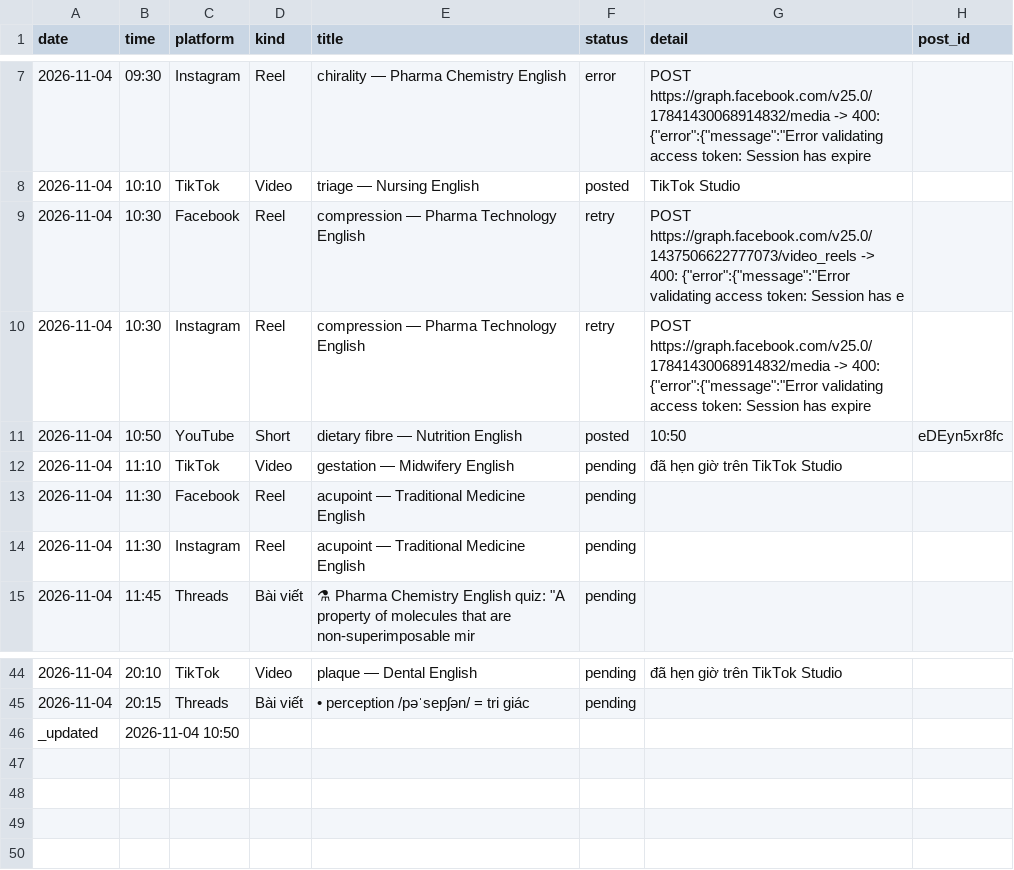
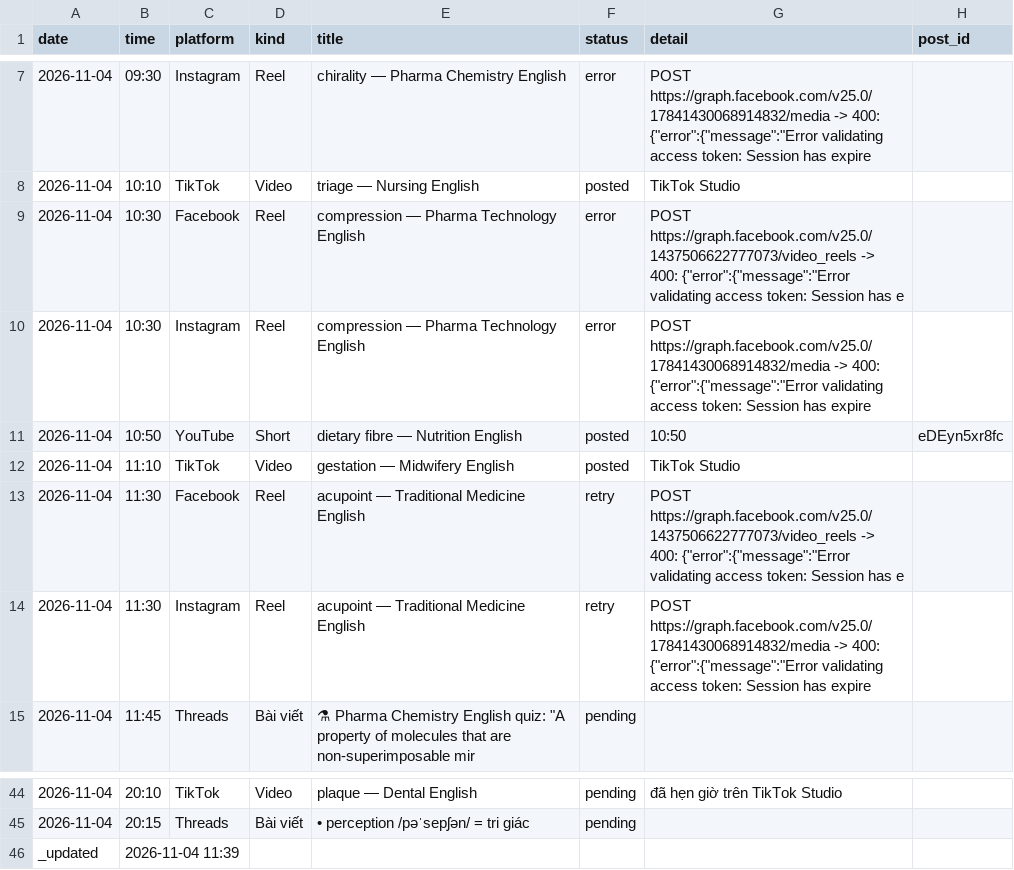
Before and after one commit to ge4uhealthsciences-creator/medvocab-lab, a CSV file: status/today.csv, drawn as a sheet; only a part is shown, gaps mark what is left out; the diff names each change by its address in the sheet, - before the commit and + after, or states it on an @@ line.

```diff
--- a/status/today.csv
+++ b/status/today.csv
-F9:F10 (status): retry
+F9:F10 (status): error
-F12 (status): pending
+F12 (status): posted
-G12 (detail): đã hẹn giờ trên TikTok Studio
+G12 (detail): TikTok Studio
-F13:F14 (status): pending
+F13:F14 (status): retry
-G13 (detail): (empty)
+G13 (detail): POST https://graph.facebook.com/v25.0/1437506622777073/video_reels -> 400: {"error":{"message":"Error validating access token: Session has e
-G14 (detail): (empty)
+G14 (detail): POST https://graph.facebook.com/v25.0/17841430068914832/media -> 400: {"error":{"message":"Error validating access token: Session has expire
-B46 (time): 2026-11-04 10:50
+B46 (time): 2026-11-04 11:39
```
